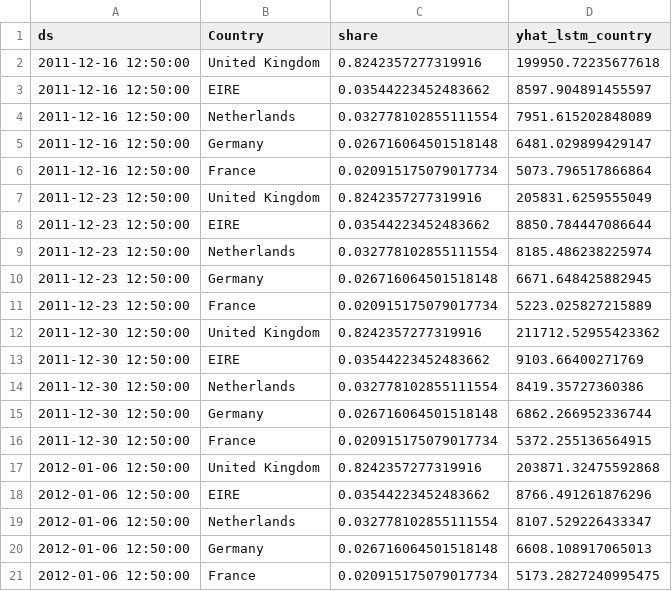
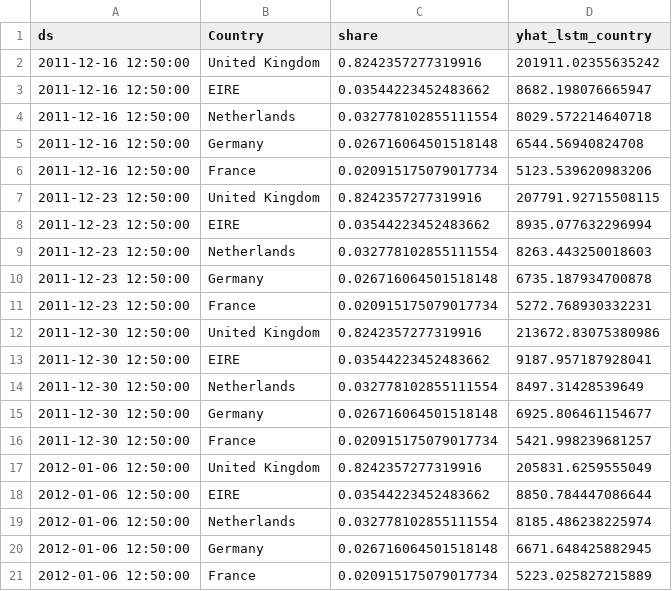
Before and after one commit to Aeklavya17/Chainforecast-CRM, a CSV file: backend/artifacts/next4weeks_lstm_by_country.csv, drawn as a sheet.

```diff
--- a/backend/artifacts/next4weeks_lstm_by_country.csv
+++ b/backend/artifacts/next4weeks_lstm_by_country.csv
@@ -1,21 +1,21 @@
 ds,Country,share,yhat_lstm_country
-2011-12-16 12:50:00,United Kingdom,0.8242357277319916,199950.72235677618
-2011-12-16 12:50:00,EIRE,0.03544223452483662,8597.904891455597
-2011-12-16 12:50:00,Netherlands,0.032778102855111554,7951.615202848089
-2011-12-16 12:50:00,Germany,0.026716064501518148,6481.029899429147
-2011-12-16 12:50:00,France,0.020915175079017734,5073.796517866864
-2011-12-23 12:50:00,United Kingdom,0.8242357277319916,205831.6259555049
-2011-12-23 12:50:00,EIRE,0.03544223452483662,8850.784447086644
-2011-12-23 12:50:00,Netherlands,0.032778102855111554,8185.486238225974
-2011-12-23 12:50:00,Germany,0.026716064501518148,6671.648425882945
-2011-12-23 12:50:00,France,0.020915175079017734,5223.025827215889
-2011-12-30 12:50:00,United Kingdom,0.8242357277319916,211712.52955423362
-2011-12-30 12:50:00,EIRE,0.03544223452483662,9103.66400271769
-2011-12-30 12:50:00,Netherlands,0.032778102855111554,8419.35727360386
-2011-12-30 12:50:00,Germany,0.026716064501518148,6862.266952336744
-2011-12-30 12:50:00,France,0.020915175079017734,5372.255136564915
-2012-01-06 12:50:00,United Kingdom,0.8242357277319916,203871.32475592868
-2012-01-06 12:50:00,EIRE,0.03544223452483662,8766.491261876296
-2012-01-06 12:50:00,Netherlands,0.032778102855111554,8107.529226433347
-2012-01-06 12:50:00,Germany,0.026716064501518148,6608.108917065013
-2012-01-06 12:50:00,France,0.020915175079017734,5173.2827240995475
+2011-12-16 12:50:00,United Kingdom,0.8242357277319916,201911.02355635242
+2011-12-16 12:50:00,EIRE,0.03544223452483662,8682.198076665947
+2011-12-16 12:50:00,Netherlands,0.032778102855111554,8029.572214640718
+2011-12-16 12:50:00,Germany,0.026716064501518148,6544.56940824708
+2011-12-16 12:50:00,France,0.020915175079017734,5123.539620983206
+2011-12-23 12:50:00,United Kingdom,0.8242357277319916,207791.92715508115
+2011-12-23 12:50:00,EIRE,0.03544223452483662,8935.077632296994
+2011-12-23 12:50:00,Netherlands,0.032778102855111554,8263.443250018603
+2011-12-23 12:50:00,Germany,0.026716064501518148,6735.187934700878
+2011-12-23 12:50:00,France,0.020915175079017734,5272.768930332231
+2011-12-30 12:50:00,United Kingdom,0.8242357277319916,213672.83075380986
+2011-12-30 12:50:00,EIRE,0.03544223452483662,9187.957187928041
+2011-12-30 12:50:00,Netherlands,0.032778102855111554,8497.31428539649
+2011-12-30 12:50:00,Germany,0.026716064501518148,6925.806461154677
+2011-12-30 12:50:00,France,0.020915175079017734,5421.998239681257
+2012-01-06 12:50:00,United Kingdom,0.8242357277319916,205831.6259555049
+2012-01-06 12:50:00,EIRE,0.03544223452483662,8850.784447086644
+2012-01-06 12:50:00,Netherlands,0.032778102855111554,8185.486238225974
+2012-01-06 12:50:00,Germany,0.026716064501518148,6671.648425882945
+2012-01-06 12:50:00,France,0.020915175079017734,5223.025827215889
```
Also changed, not shown: backend/artifacts/next4weeks_lstm_by_category.csv, 7 other files.
